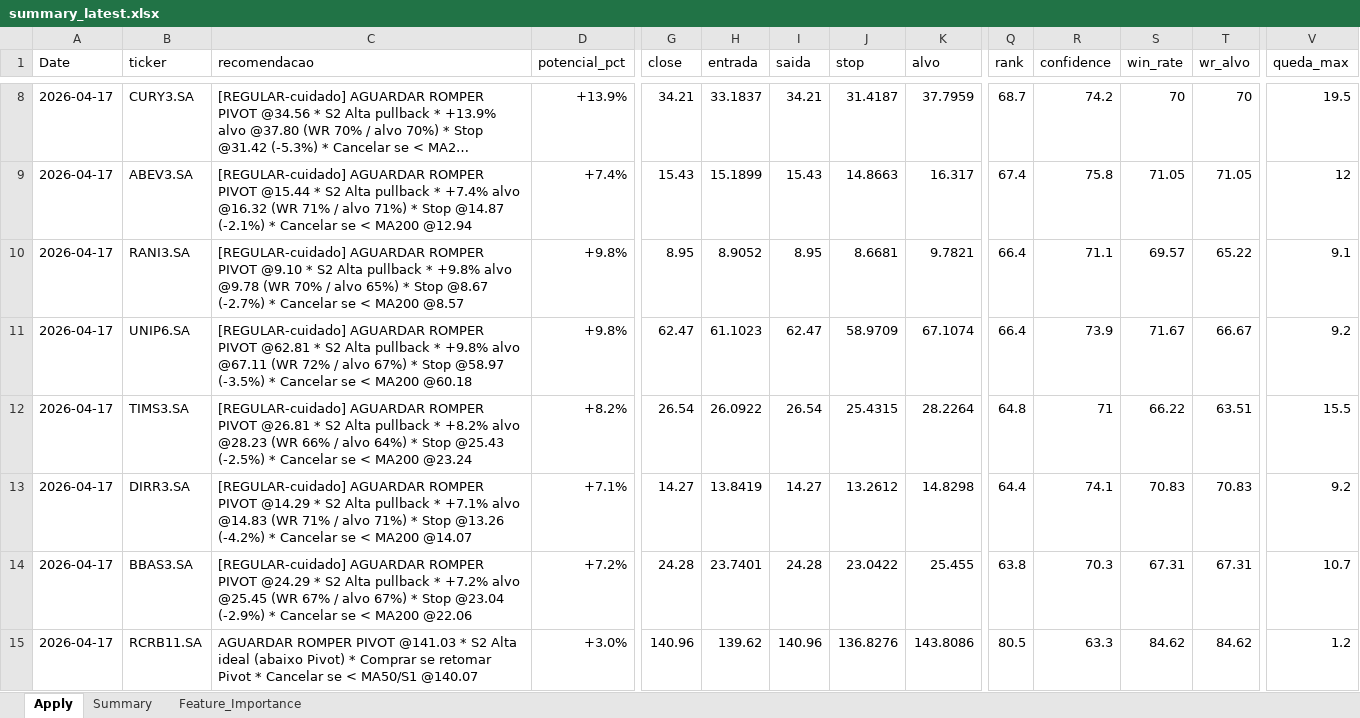
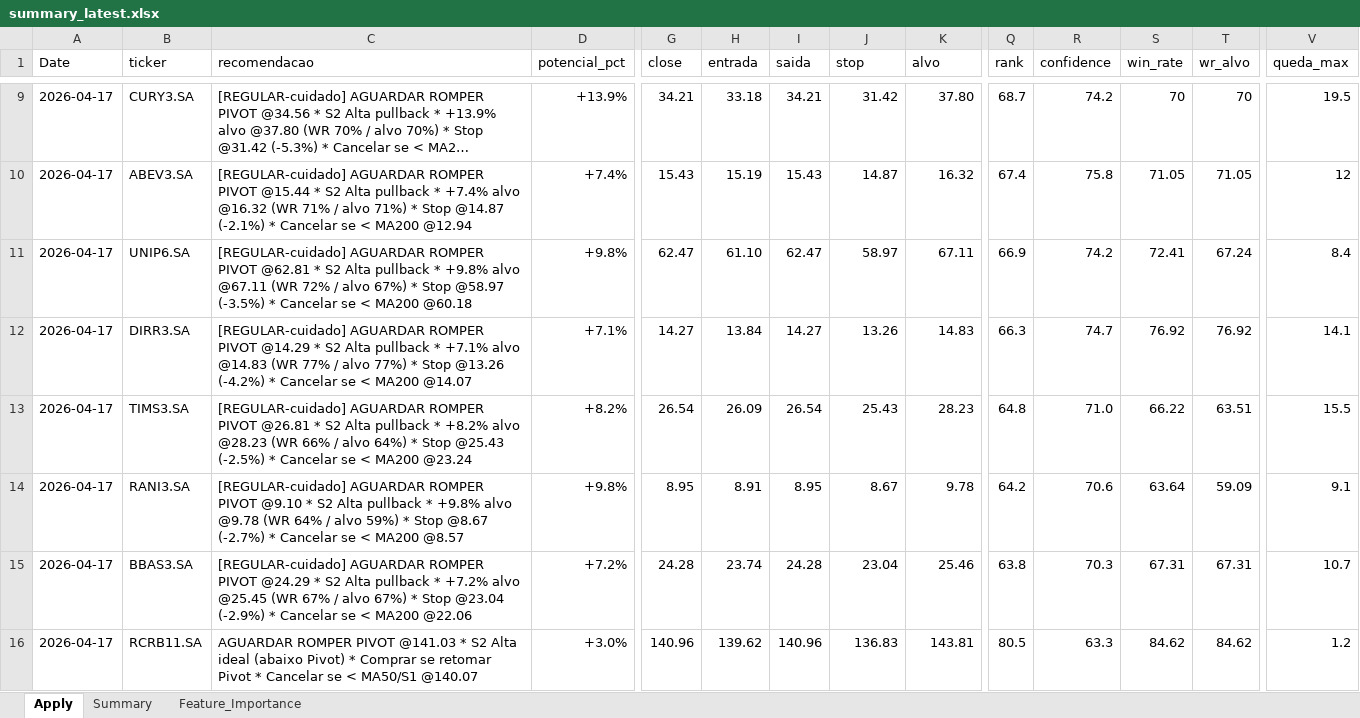
Before and after one commit to gcallj/test, an Excel workbook: summary_latest.xlsx, sheet Apply, drawn as a sheet; only a part is shown, gaps mark what is left out; long unchanged cells end in …; values as stored, in another font and other column widths than the file's, no cell formats; removed rows and columns are numbered as before the commit, all else as after; rows hold the shown columns only; the diff covers the shown part only; the diff names each change by its address in the sheet, - before the commit and + after, or states it on an @@ line.

```diff
--- a/summary_latest.xlsx (sheet Apply)
+++ b/summary_latest.xlsx (sheet Apply)
-H9 (entrada): 33.1837
+H9 (entrada): 33.18
-J9 (stop): 31.4187
+J9 (stop): 31.42
-K9 (alvo): 37.7959
+K9 (alvo): 37.80
-H10 (entrada): 15.1899
+H10 (entrada): 15.19
-J10 (stop): 14.8663
+J10 (stop): 14.87
-K10 (alvo): 16.317
+K10 (alvo): 16.32
-row 10: 2026-04-17 | RANI3.SA | [REGULAR-cuidado] AGUARDAR ROMPER PIVOT @9.10 * S2 Alta pullback * +9.8% alvo @9.78 (WR 70% / alvo 65%) * Stop @8.67 (-2.7%) * Cancelar se < MA200 @8.57 | +9.8% | 8.95 | 8.9052 | 8.95 | 8.6681 | 9.7821 | 66.4 | 71.1 | 69.57 | 65.22 | 9.1
-H11 (entrada): 61.1023
+H11 (entrada): 61.10
-J11 (stop): 58.9709
+J11 (stop): 58.97
-K11 (alvo): 67.1074
+K11 (alvo): 67.11
-Q11 (rank): 66.4
+Q11 (rank): 66.9
-R11 (confidence): 73.9
+R11 (confidence): 74.2
-S11 (win_rate): 71.67
+S11 (win_rate): 72.41
-T11 (wr_alvo): 66.67
+T11 (wr_alvo): 67.24
-V11 (queda_max): 9.2
+V11 (queda_max): 8.4
-row 12: 2026-04-17 | TIMS3.SA | [REGULAR-cuidado] AGUARDAR ROMPER PIVOT @26.81 * S2 Alta pullback * +8.2% alvo @28.23 (WR 66% / alvo 64%) * Stop @25.43 (-2.5%) * Cancelar se < MA200 @23.24 | +8.2% | 26.54 | 26.0922 | 26.54 | 25.4315 | 28.2264 | 64.8 | 71 | 66.22 | 63.51 | 15.5
-C12 (recomendacao): …@14.83 (WR 71% / alvo 71%) * Stop…
+C12 (recomendacao): …@14.83 (WR 77% / alvo 77%) * Stop…
-H12 (entrada): 13.8419
+H12 (entrada): 13.84
-J12 (stop): 13.2612
+J12 (stop): 13.26
-K12 (alvo): 14.8298
+K12 (alvo): 14.83
-Q12 (rank): 64.4
+Q12 (rank): 66.3
-R12 (confidence): 74.1
+R12 (confidence): 74.7
-S12 (win_rate): 70.83
+S12 (win_rate): 76.92
-T12 (wr_alvo): 70.83
+T12 (wr_alvo): 76.92
-V12 (queda_max): 9.2
+V12 (queda_max): 14.1
+row 13: 2026-04-17 | TIMS3.SA | [REGULAR-cuidado] AGUARDAR ROMPER PIVOT @26.81 * S2 Alta pullback * +8.2% alvo @28.23 (WR 66% / alvo 64%) * Stop @25.43 (-2.5%) * Cancelar se < MA200 @23.24 | +8.2% | 26.54 | 26.09 | 26.54 | 25.43 | 28.23 | 64.8 | 71.0 | 66.22 | 63.51 | 15.5
+row 14: 2026-04-17 | RANI3.SA | [REGULAR-cuidado] AGUARDAR ROMPER PIVOT @9.10 * S2 Alta pullback * +9.8% alvo @9.78 (WR 64% / alvo 59%) * Stop @8.67 (-2.7%) * Cancelar se < MA200 @8.57 | +9.8% | 8.95 | 8.91 | 8.95 | 8.67 | 9.78 | 64.2 | 70.6 | 63.64 | 59.09 | 9.1
-H15 (entrada): 23.7401
+H15 (entrada): 23.74
-J15 (stop): 23.0422
+J15 (stop): 23.04
-K15 (alvo): 25.455
+K15 (alvo): 25.46
-J16 (stop): 136.8276
+J16 (stop): 136.83
-K16 (alvo): 143.8086
+K16 (alvo): 143.81
```
Also changed, not shown: 9 added rows, 9 removed rows and 461 edited cells elsewhere in this sheet, sheet Feature_Importance, sheet Summary, cell formats, 1 other file.
